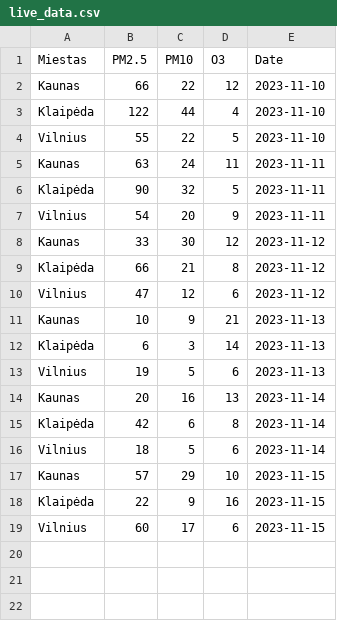
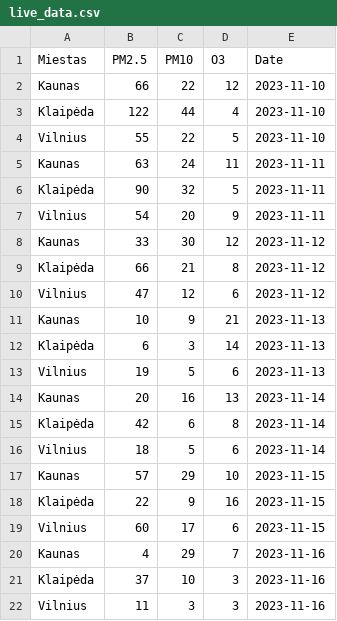
Before and after one commit to 7yg1s/Final-project, a CSV file: csv/live_data.csv, drawn as a sheet.

```diff
--- a/csv/live_data.csv
+++ b/csv/live_data.csv
@@ -19 +19,4 @@ Klaipėda,22,9,16,2023-11-15
 Vilnius,60,17,6,2023-11-15
+Kaunas,4,29,7,2023-11-16
+Klaipėda,37,10,3,2023-11-16
+Vilnius,11,3,3,2023-11-16
```
Also changed, not shown: 4 other files.
